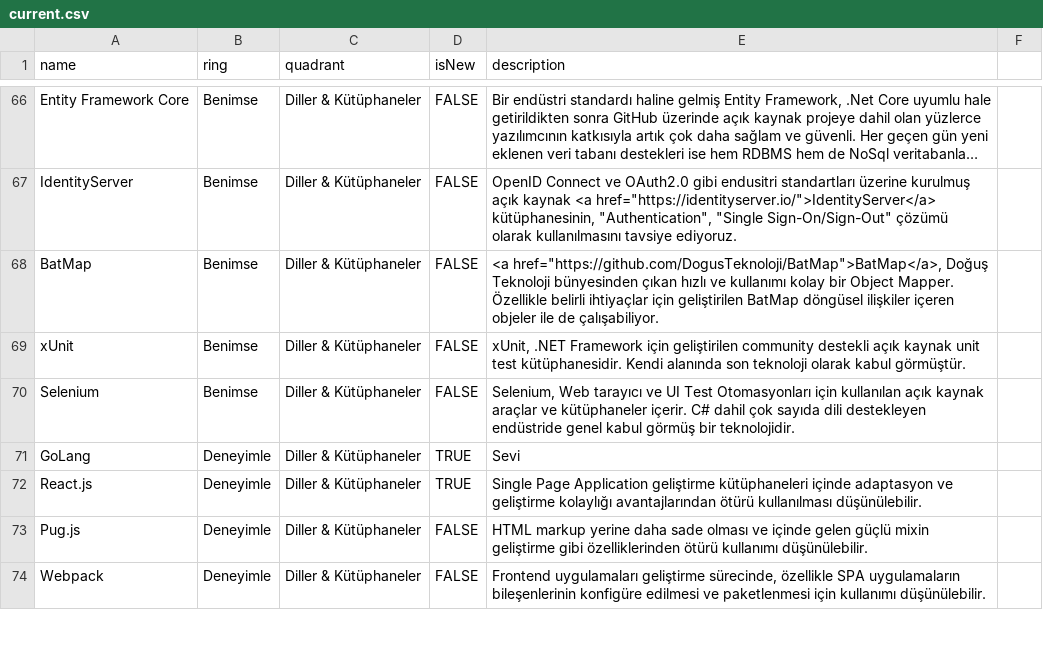
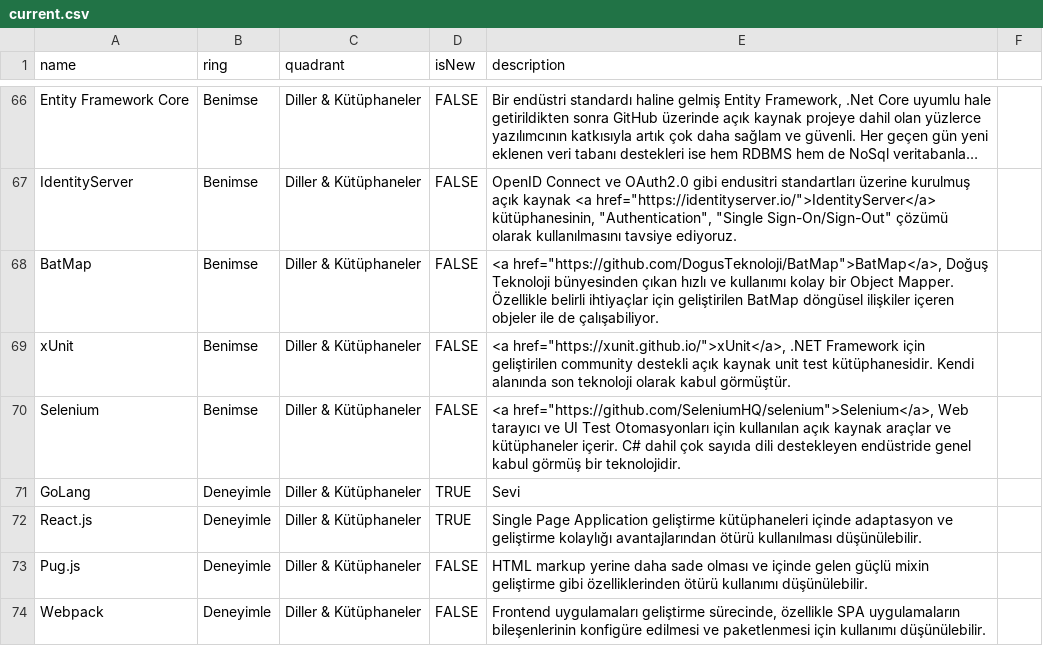
Before and after one commit to muhtalipdede/build-your-own-radar, a CSV file: src/radars/current.csv, drawn as a sheet; only a part is shown, gaps mark what is left out; long unchanged cells end in ….

Commit message:
Links for xUnit and Se

```diff
--- a/src/radars/current.csv
+++ b/src/radars/current.csv
@@ -68,4 +68,4 @@ IdentityServer;Benimse;Diller & Kütüphaneler;FALSE; OpenID Connect ve OAuth2.0
 BatMap;Benimse;Diller & Kütüphaneler;FALSE; <a href="https://github.com/DogusTeknoloji/BatMap">BatMap</a>, Doğuş Teknoloji bünyesinden çıkan hızlı ve kullanımı kolay bir Object Mapper. Özellikle belirli ihtiyaçlar için geliştirilen BatMap döngüsel ilişkiler içeren objeler ile de çalışabiliyor.
-xUnit;Benimse;Diller & Kütüphaneler;FALSE;xUnit, .NET Framework için geliştirilen community destekli açık kaynak unit test kütüphanesidir. Kendi alanında son teknoloji olarak kabul görmüştür.
-Selenium;Benimse;Diller & Kütüphaneler;FALSE;Selenium, Web tarayıcı ve UI Test Otomasyonları için kullanılan açık kaynak araçlar ve kütüphaneler içerir. C# dahil çok sayıda dili destekleyen endüstride genel kabul görmüş bir teknolojidir.
+xUnit;Benimse;Diller & Kütüphaneler;FALSE;<a href="https://xunit.github.io/">xUnit</a>, .NET Framework için geliştirilen community destekli açık kaynak unit test kütüphanesidir. Kendi alanında son teknoloji olarak kabul görmüştür.
+Selenium;Benimse;Diller & Kütüphaneler;FALSE;<a href="https://github.com/SeleniumHQ/selenium">Selenium</a>, Web tarayıcı ve UI Test Otomasyonları için kullanılan açık kaynak araçlar ve kütüphaneler içerir. C# dahil çok sayıda dili destekleyen endüstride genel kabul görmüş bir teknolojidir.
 GoLang;Deneyimle;Diller & Kütüphaneler;TRUE; Sevi
```
